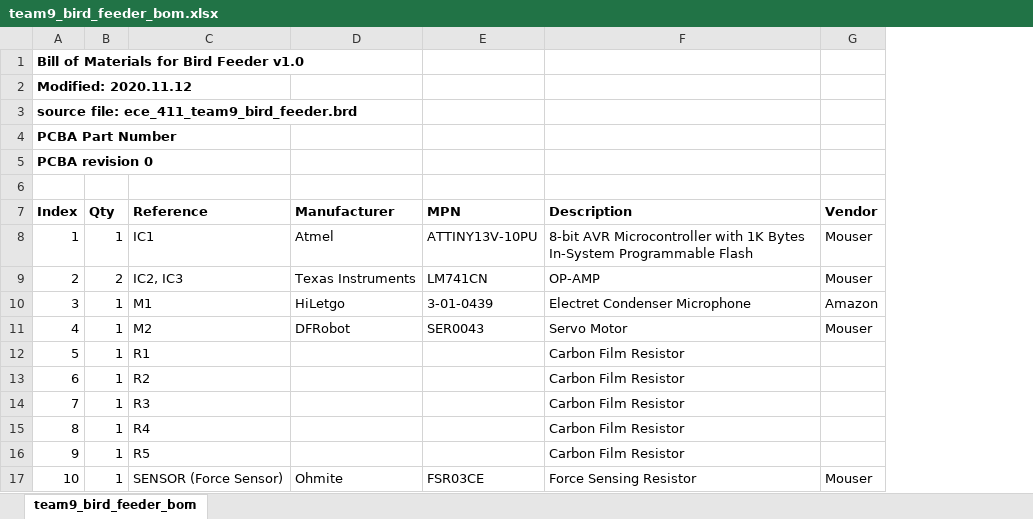
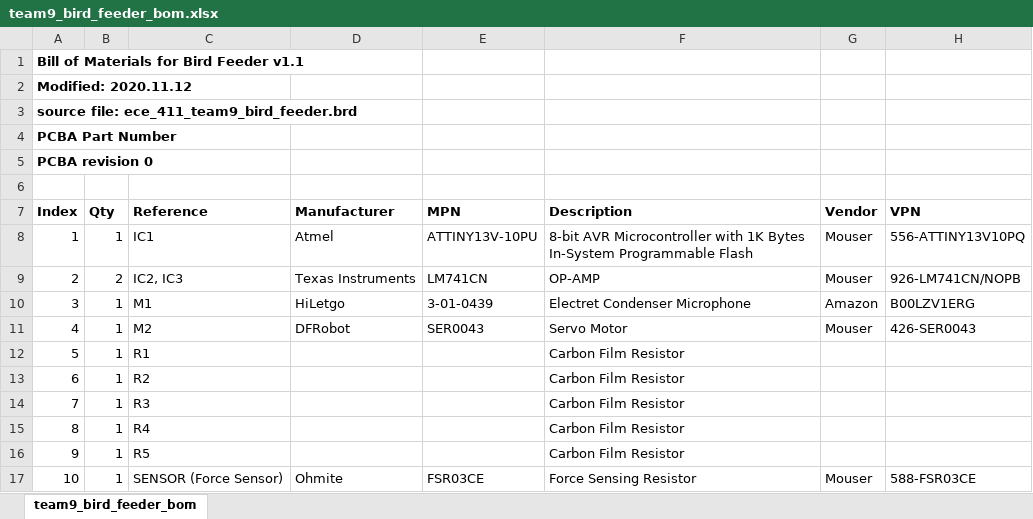
Before and after one commit to Stevie-Nicks-and-the-Xaybanha-Zhous/SelectiveBirdFeeder, an Excel workbook: team9_bird_feeder_bom.xlsx, sheet team9_bird_feeder_bom, drawn as a sheet; values as stored, in another font and other column widths than the file's, no borders; the diff names each change by its address in the sheet, - before the commit and + after, or states it on an @@ line.

Commit message:
Add files via upload

```diff
--- a/team9_bird_feeder_bom.xlsx (sheet team9_bird_feeder_bom)
+++ b/team9_bird_feeder_bom.xlsx (sheet team9_bird_feeder_bom)
+column H (VPN), rows 8-17: 556-ATTINY13V10PQ | 926-LM741CN/NOPB | B00LZV1ERG | 426-SER0043 |  |  |  |  |  | 588-FSR03CE
-A1 (Index): Bill of Materials for Bird Feeder v1.0
+A1 (Index): Bill of Materials for Bird Feeder v1.1
```
